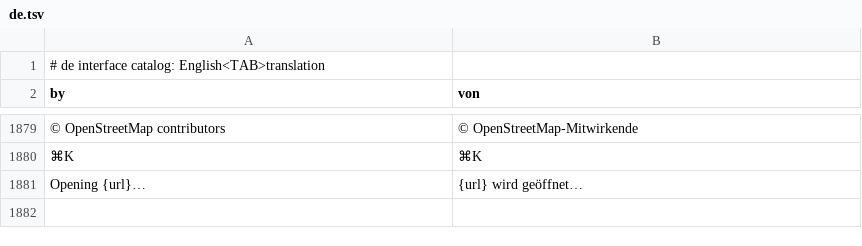
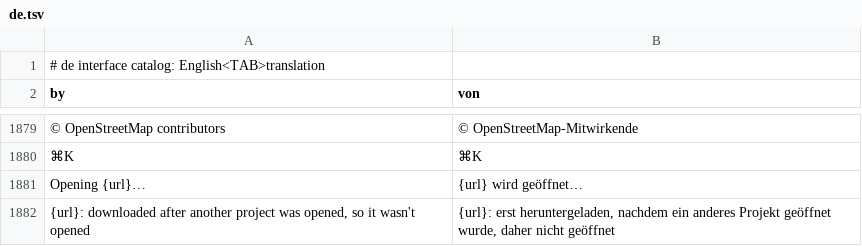
Before and after one commit to gsueur/RustGIS, a TSV file: crates/ui-egui/src/i18n/de.tsv, drawn as a sheet; only a part is shown, gaps mark what is left out; the diff names each change by its address in the sheet, - before the commit and + after, or states it on an @@ line.

```diff
--- a/crates/ui-egui/src/i18n/de.tsv
+++ b/crates/ui-egui/src/i18n/de.tsv
+row 1882: {url}: downloaded after another project was opened, so it wasn't opened | {url}: erst heruntergeladen, nachdem ein anderes Projekt geöffnet wurde, daher nicht geöffnet
```
Also changed, not shown: crates/ui-egui/src/i18n/fr.tsv, crates/ui-egui/src/i18n/ja.tsv, 15 other files.
